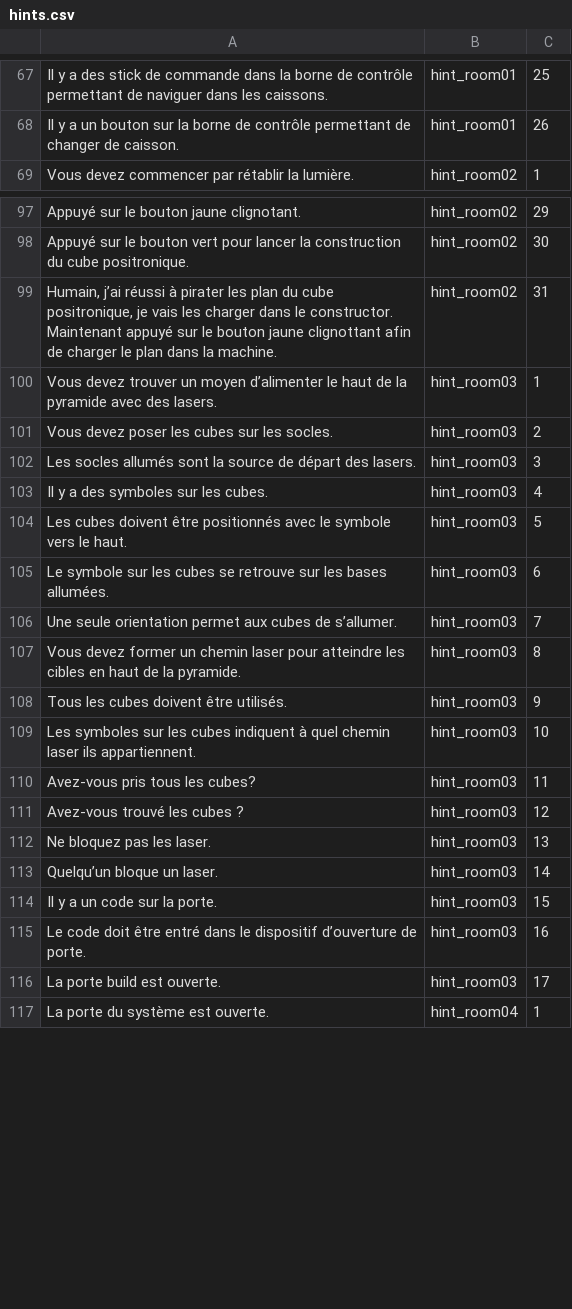
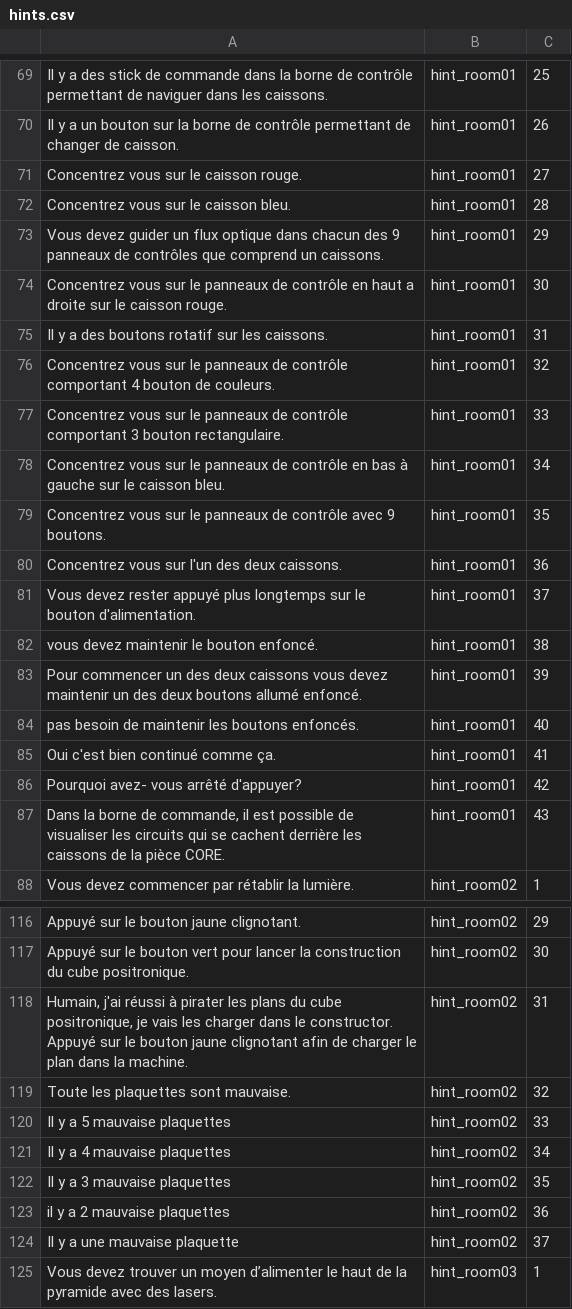
Before and after one commit to crafteke/sioserver, a CSV file: hints.csv, drawn as a sheet; only a part is shown, gaps mark what is left out; the shorter side is filled out with more unchanged rows; the diff covers the shown part only.

Commit message:
updated hints

```diff
--- a/hints.csv
+++ b/hints.csv
@@ -68,2 +70,19 @@ Il y a des stick de commande dans la borne de contrôle permettant de naviguer d
 Il y a un bouton sur la borne de contrôle permettant de changer de caisson.,hint_room01,26
+Concentrez vous sur le caisson rouge.,hint_room01,27
+Concentrez vous sur le caisson bleu.,hint_room01,28
+Vous devez guider un flux optique dans chacun des 9 panneaux de contrôles que comprend un caissons.,hint_room01,29
+Concentrez vous sur le panneaux de contrôle en haut a droite sur le caisson rouge.,hint_room01,30
+Il y a des boutons rotatif sur les caissons.,hint_room01,31
+Concentrez vous sur le panneaux de contrôle comportant 4 bouton de couleurs.,hint_room01,32
+Concentrez vous sur le panneaux de contrôle comportant 3 bouton rectangulaire.,hint_room01,33
+Concentrez vous sur le panneaux de contrôle en bas à gauche sur le caisson bleu.,hint_room01,34
+Concentrez vous sur le panneaux de contrôle avec 9 boutons.,hint_room01,35
+Concentrez vous sur l'un des deux caissons.,hint_room01,36
+Vous devez rester appuyé plus longtemps sur le bouton d'alimentation.,hint_room01,37
+vous devez maintenir le bouton enfoncé.,hint_room01,38
+Pour commencer un des deux caissons vous devez maintenir un des deux boutons allumé enfoncé.,hint_room01,39
+pas besoin de maintenir les boutons enfoncés.,hint_room01,40
+Oui c'est bien continué comme ça.,hint_room01,41
+Pourquoi avez- vous arrêté d'appuyer?,hint_room01,42
+"Dans la borne de commande, il est possible de visualiser les circuits qui se cachent derrière les caissons de la pièce CORE.",hint_room01,43
 Vous devez commencer par rétablir la lumière.,hint_room02,1
@@ -98,3 +117,9 @@ Appuyé sur le bouton jaune clignotant.,hint_room02,29
 Appuyé sur le bouton vert pour lancer la construction du cube positronique.,hint_room02,30
-"Humain, j’ai réussi à pirater les plan du cube positronique, je vais les charger dans le constructor. Maintenant appuyé sur le bouton jaune clignottant afin de charger le plan dans la machine.",hint_room02,31
+"Humain, j'ai réussi à pirater les plans du cube positronique, je vais les charger dans le constructor. Appuyé sur le bouton jaune clignotant afin de charger le plan dans la machine.",hint_room02,31
+Toute les plaquettes sont mauvaise.,hint_room02,32
+Il y a 5 mauvaise plaquettes,hint_room02,33
+Il y a 4 mauvaise plaquettes,hint_room02,34
+Il y a 3 mauvaise plaquettes,hint_room02,35
+il y a 2 mauvaise plaquettes,hint_room02,36
+Il y a une mauvaise plaquette,hint_room02,37
 Vous devez trouver un moyen d’alimenter le haut de la pyramide avec des lasers.,hint_room03,1
```
Also changed, not shown: 26 added rows and 5 edited cells elsewhere in this file, 1 other file.
